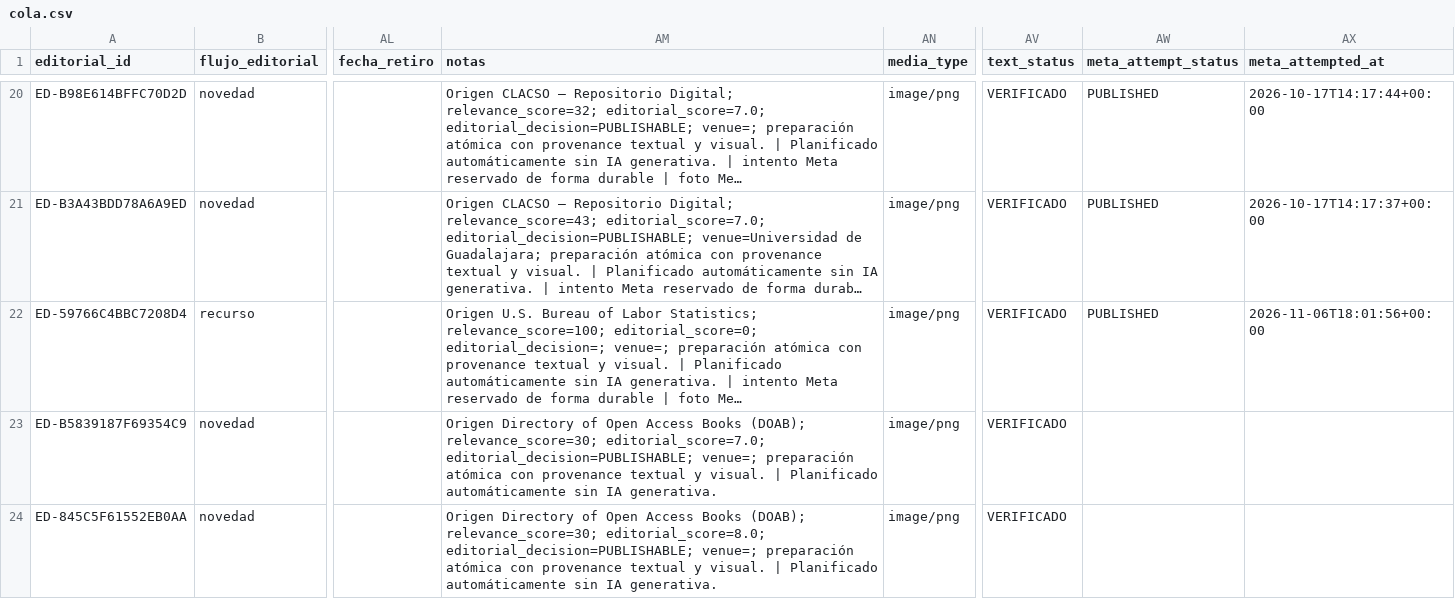
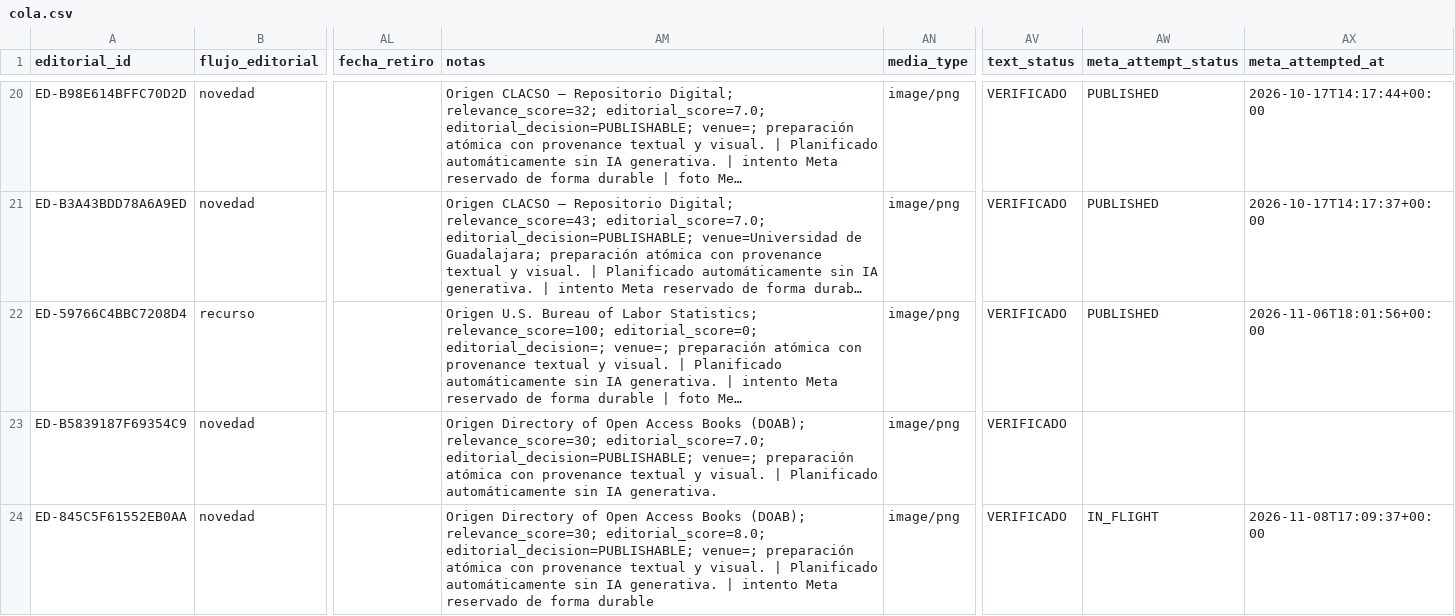
Before and after one commit to boullosaraul-commits/clep.lat, a CSV file: data/editorial/cola.csv, drawn as a sheet; only a part is shown, gaps mark what is left out; long unchanged cells end in …; the diff names each change by its address in the sheet, - before the commit and + after, or states it on an @@ line.

```diff
--- a/data/editorial/cola.csv
+++ b/data/editorial/cola.csv
-AM24 (notas): …IA generativa.
+AM24 (notas): …IA generativa. | intento Meta reservado de forma durable
-AW24 (meta_attempt_status): (empty)
+AW24 (meta_attempt_status): IN_FLIGHT
-AX24 (meta_attempted_at): (empty)
+AX24 (meta_attempted_at): 2026-11-08T17:09:37+00:00
```
